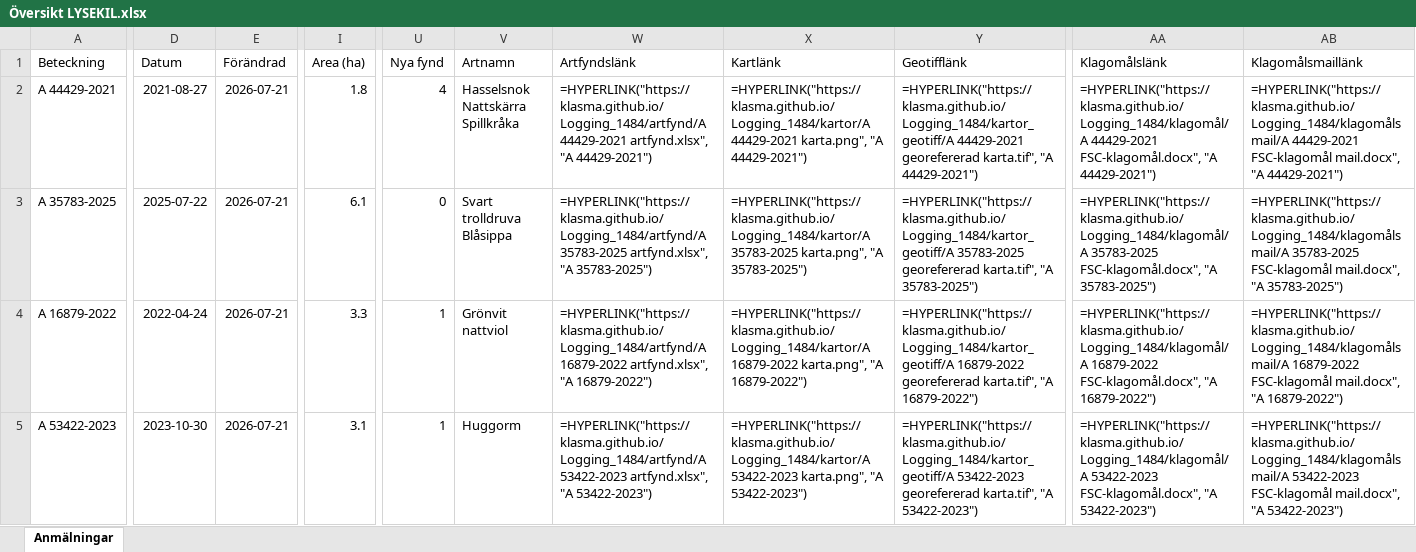
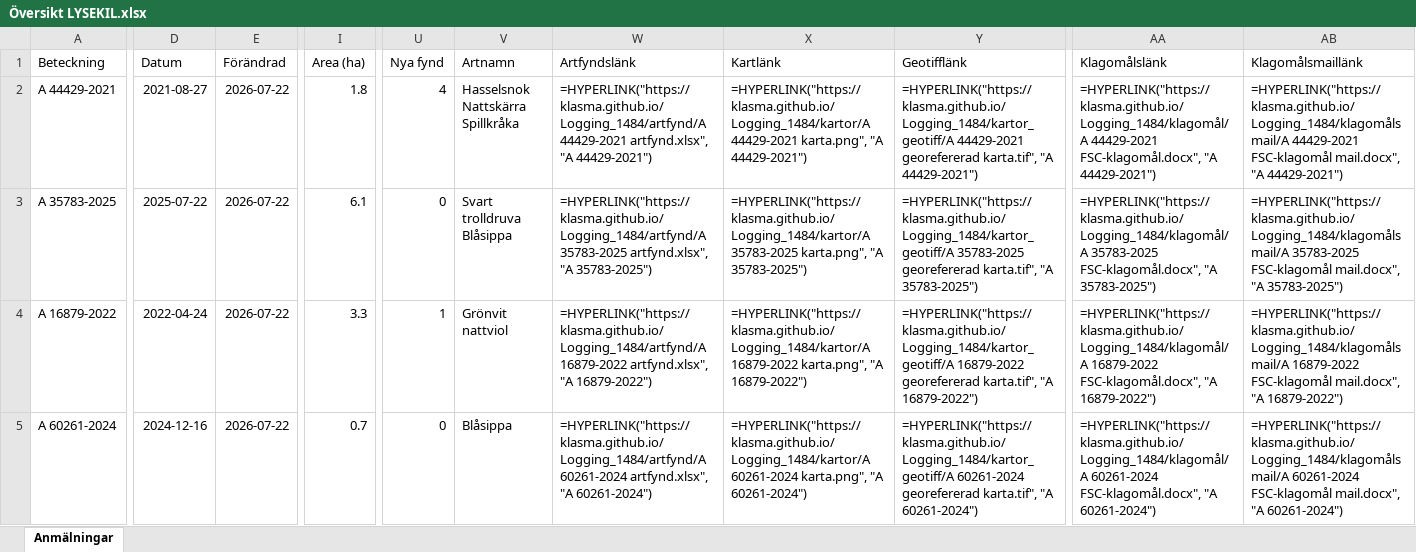
Before and after one commit to klasma/Logging_1484, an Excel workbook: Översikt LYSEKIL.xlsx, sheet Anmälningar, drawn as a sheet; only a part is shown, gaps mark what is left out; values as stored, in another font and other column widths than the file's, no borders; formulas without a stored value are shown as written; the diff covers the shown part only; the diff names each change by its address in the sheet, - before the commit and + after, or states it on an @@ line.

```diff
--- a/Översikt LYSEKIL.xlsx (sheet Anmälningar)
+++ b/Översikt LYSEKIL.xlsx (sheet Anmälningar)
-E2:E5 (Förändrad): 2026-07-21
+E2:E5 (Förändrad): 2026-07-22
-A5 (Beteckning): A 53422-2023
+A5 (Beteckning): A 60261-2024
-D5 (Datum): 2023-10-30
+D5 (Datum): 2024-12-16
-I5 (Area (ha)): 3.1
+I5 (Area (ha)): 0.7
-U5 (Nya fynd): 1
+U5 (Nya fynd): 0
-V5 (Artnamn): Huggorm
+V5 (Artnamn): Blåsippa
-W5 (Artfyndslänk): =HYPERLINK("https://klasma.github.io/Logging_1484/artfynd/A 53422-2023 artfynd.xlsx", "A 53422-2023")
+W5 (Artfyndslänk): =HYPERLINK("https://klasma.github.io/Logging_1484/artfynd/A 60261-2024 artfynd.xlsx", "A 60261-2024")
-X5 (Kartlänk): =HYPERLINK("https://klasma.github.io/Logging_1484/kartor/A 53422-2023 karta.png", "A 53422-2023")
+X5 (Kartlänk): =HYPERLINK("https://klasma.github.io/Logging_1484/kartor/A 60261-2024 karta.png", "A 60261-2024")
-Y5 (Geotifflänk): =HYPERLINK("https://klasma.github.io/Logging_1484/kartor_geotiff/A 53422-2023 georefererad karta.tif", "A 53422-2023")
+Y5 (Geotifflänk): =HYPERLINK("https://klasma.github.io/Logging_1484/kartor_geotiff/A 60261-2024 georefererad karta.tif", "A 60261-2024")
-AA5 (Klagomålslänk): =HYPERLINK("https://klasma.github.io/Logging_1484/klagomål/A 53422-2023 FSC-klagomål.docx", "A 53422-2023")
+AA5 (Klagomålslänk): =HYPERLINK("https://klasma.github.io/Logging_1484/klagomål/A 60261-2024 FSC-klagomål.docx", "A 60261-2024")
-AB5 (Klagomålsmaillänk): =HYPERLINK("https://klasma.github.io/Logging_1484/klagomålsmail/A 53422-2023 FSC-klagomål mail.docx", "A 53422-2023")
+AB5 (Klagomålsmaillänk): =HYPERLINK("https://klasma.github.io/Logging_1484/klagomålsmail/A 60261-2024 FSC-klagomål mail.docx", "A 60261-2024")
```
Also changed, not shown: 342 edited cells elsewhere in this sheet, artfynd/A 16879-2022 artfynd.xlsx, artfynd/A 35783-2025 artfynd.xlsx, 35 other files.
